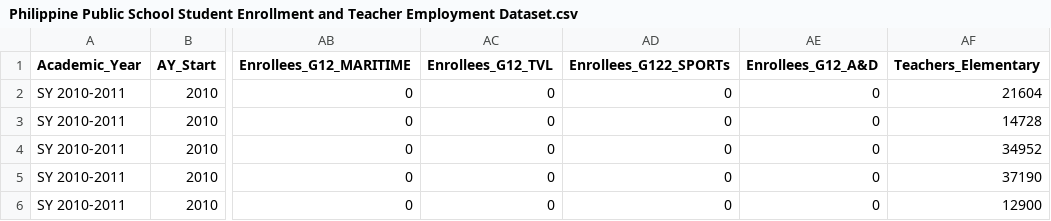
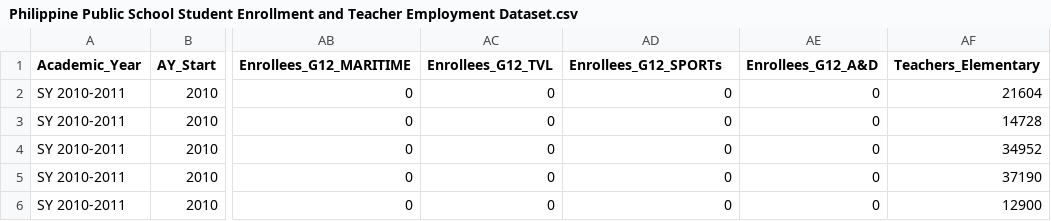
Before and after one commit to shaniacc/PhilippinePublicEducationData, a CSV file: Philippine Public School Student Enrollment and Teacher Employment Dataset.csv, drawn as a sheet; only a part is shown, gaps mark what is left out; the diff names each change by its address in the sheet, - before the commit and + after, or states it on an @@ line.

Commit message:
Update Philippine Public School Student Enrollment and Teacher Employment Dataset.csv

```diff
--- a/Philippine Public School Student Enrollment and Teacher Employment Dataset.csv
+++ b/Philippine Public School Student Enrollment and Teacher Employment Dataset.csv
-AD1: Enrollees_G122_SPORTs
+AD1: Enrollees_G12_SPORTs
```
